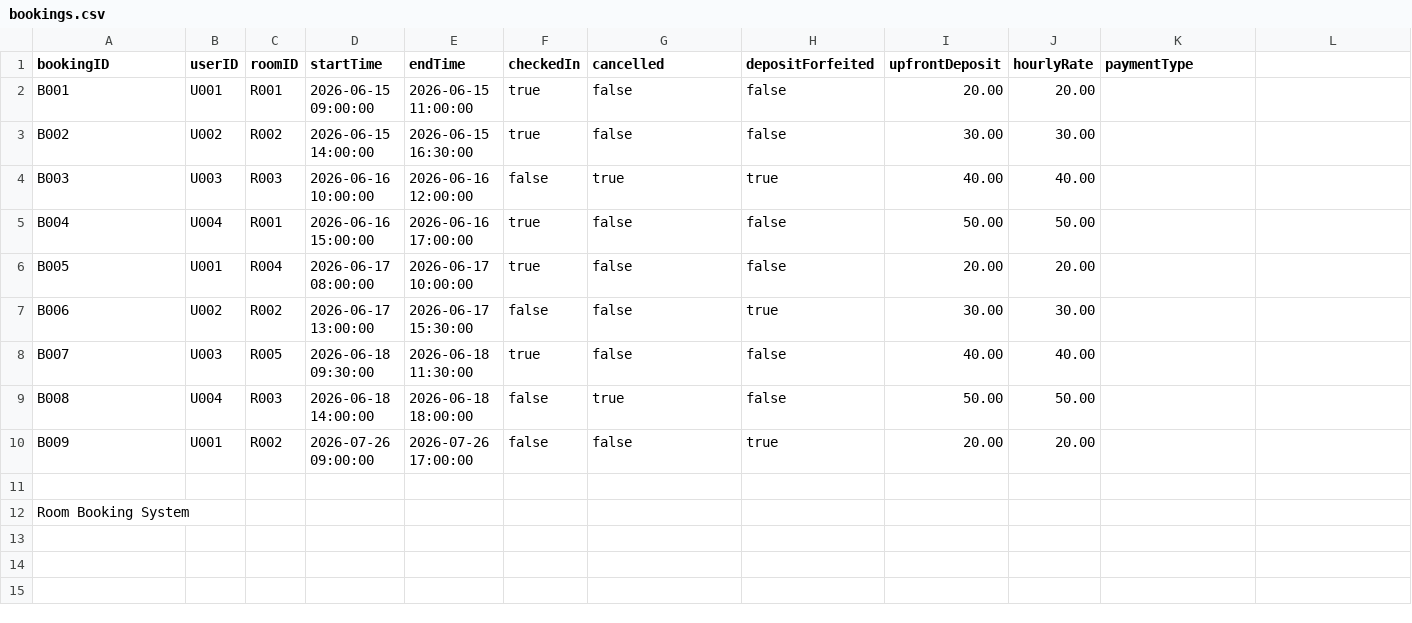
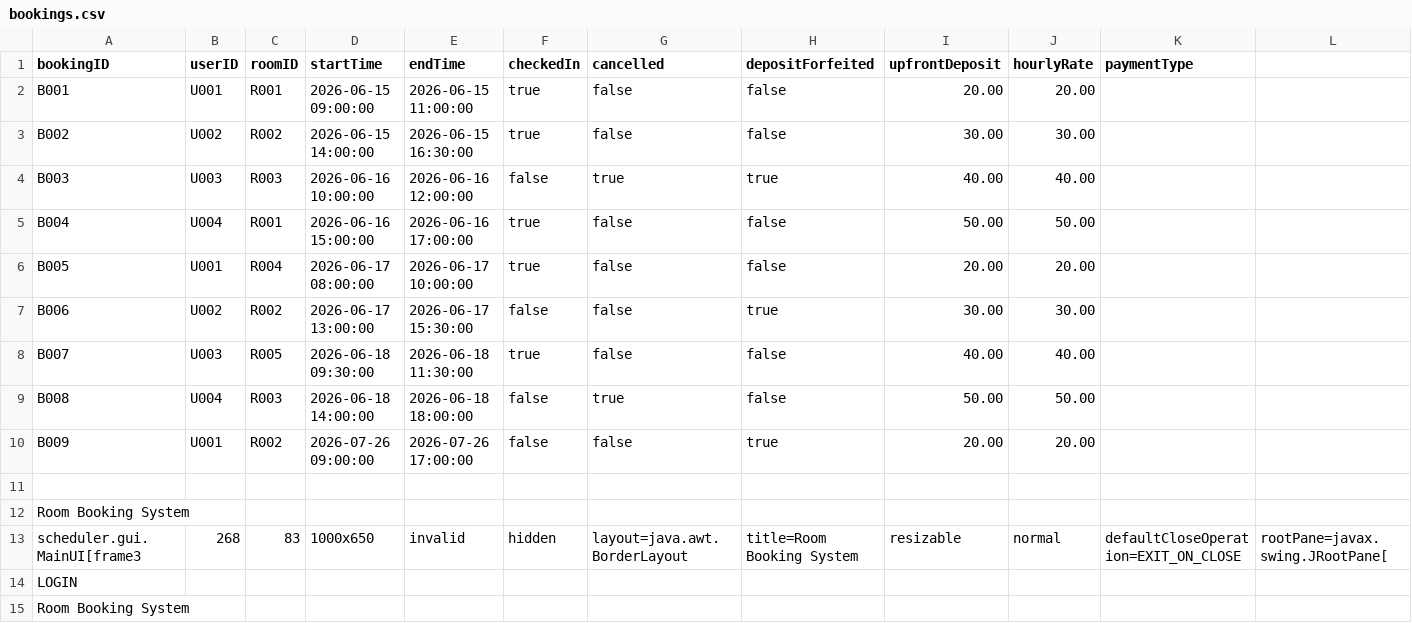
Before and after one commit to Suneel2005-dev/YorkConferenceScheduler, a CSV file: YorkConferenceScheduler/bookings.csv, drawn as a sheet; only a part is shown; rows hold the shown columns only; the diff names each change by its address in the sheet, - before the commit and + after, or states it on an @@ line.

Commit message:
manual test case framework

```diff
--- a/YorkConferenceScheduler/bookings.csv
+++ b/YorkConferenceScheduler/bookings.csv
+row 13: scheduler.gui.MainUI[frame3 | 268 | 83 | 1000x650 | invalid | hidden | layout=java.awt.BorderLayout | title=Room Booking System | resizable | normal | defaultCloseOperation=EXIT_ON_CLOSE | rootPane=javax.swing.JRootPane[
+row 14: LOGIN
+row 15: Room Booking System
```
Also changed, not shown: YorkConferenceScheduler/accounts.csv, YorkConferenceScheduler/rooms.csv, 26 other files.
